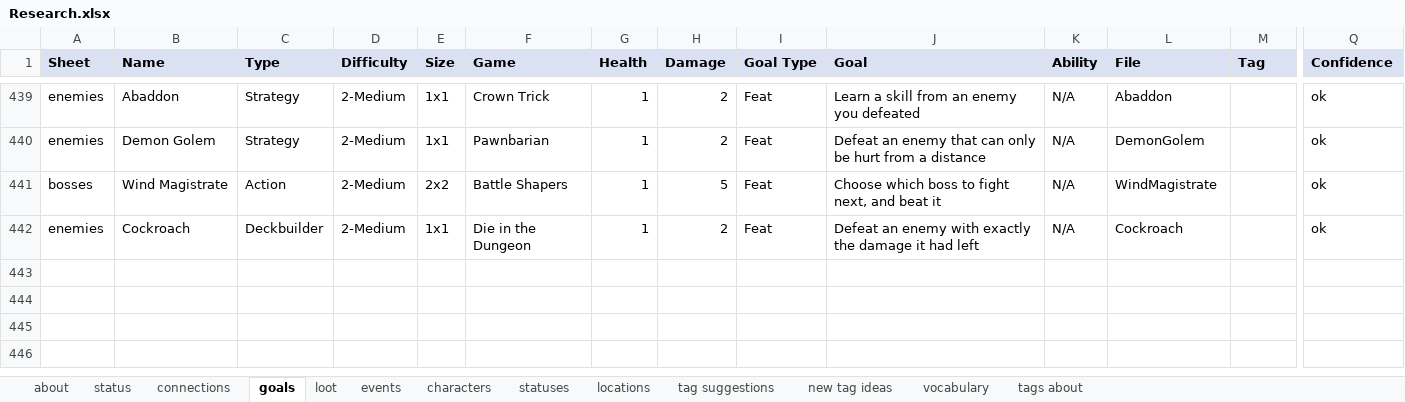
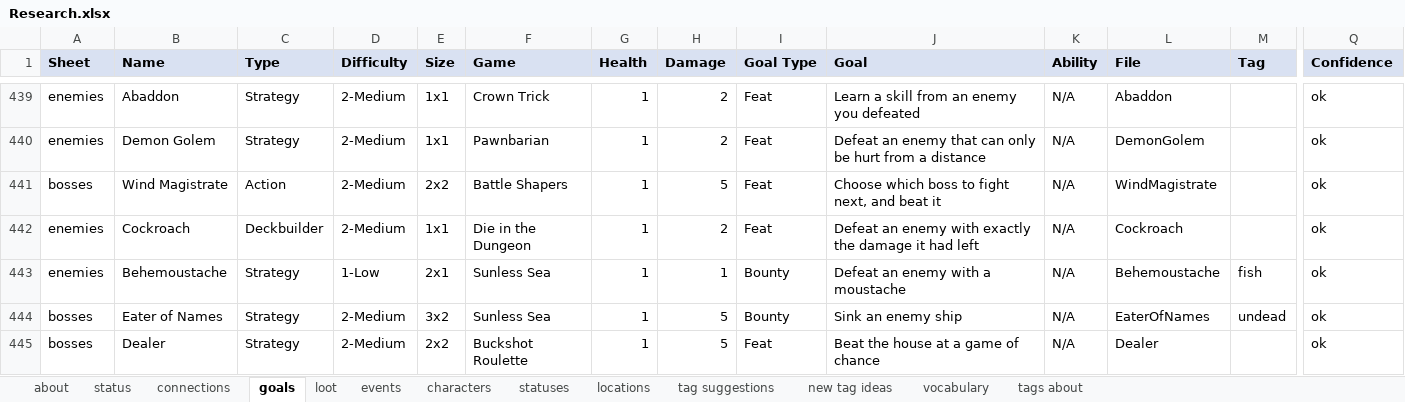
Before and after one commit to batsling/Roguelike-like, an Excel workbook: tools/Research.xlsx, sheet goals, drawn as a sheet; only a part is shown, gaps mark what is left out; values as stored, in another font and other column widths than the file's, no borders; rows hold the shown columns only; the diff covers the shown part only; the diff names each change by its address in the sheet, - before the commit and + after, or states it on an @@ line.

```diff
--- a/tools/Research.xlsx (sheet goals)
+++ b/tools/Research.xlsx (sheet goals)
+row 443: enemies | Behemoustache | Strategy | 1-Low | 2x1 | Sunless Sea | 1 | 1 | Bounty | Defeat an enemy with a moustache | N/A | Behemoustache | fish | ok
+row 444: bosses | Eater of Names | Strategy | 2-Medium | 3x2 | Sunless Sea | 1 | 5 | Bounty | Sink an enemy ship | N/A | EaterOfNames | undead | ok
+row 445: bosses | Dealer | Strategy | 2-Medium | 2x2 | Buckshot Roulette | 1 | 5 | Feat | Beat the house at a game of chance | N/A | Dealer |  | ok
```
Also changed, not shown: 2 added rows and 1 edited cell elsewhere in this sheet, sheet loot, sheet events, sheet characters, sheet locations, sheet statuses, sheet status, hidden cells, 8 other files.
